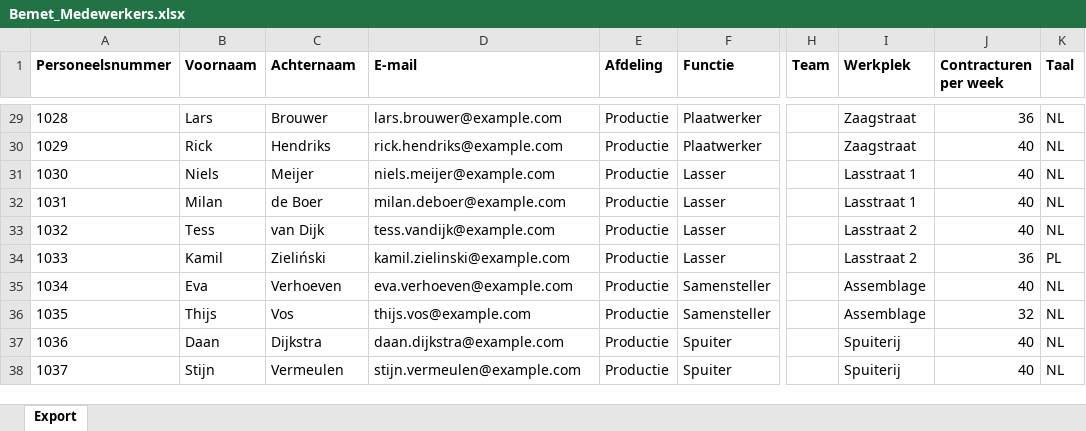
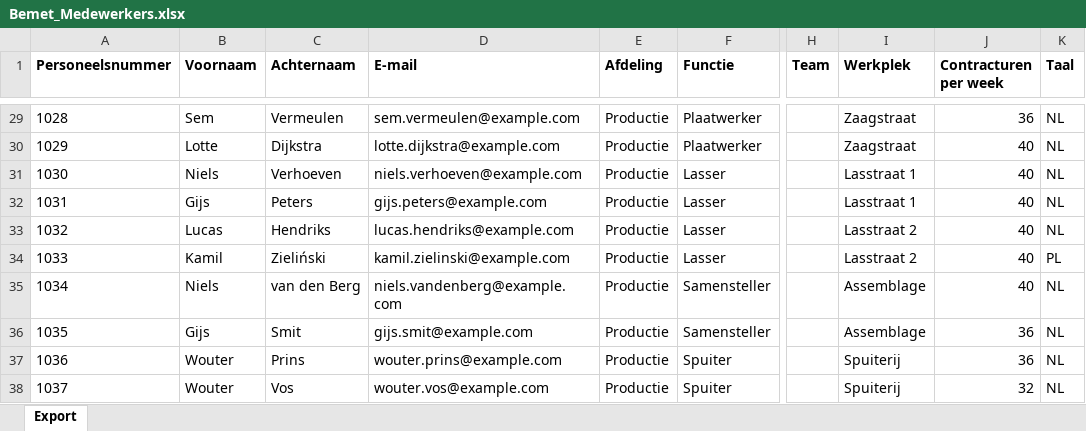
Before and after one commit to laurafrancesca95/flexxoapp, an Excel workbook: public/data/Bemet_Medewerkers.xlsx, sheet Export, drawn as a sheet; only a part is shown, gaps mark what is left out; values as stored, in another font and other column widths than the file's, no borders; the diff covers the shown part only; the diff names each change by its address in the sheet, - before the commit and + after, or states it on an @@ line.

```diff
--- a/public/data/Bemet_Medewerkers.xlsx (sheet Export)
+++ b/public/data/Bemet_Medewerkers.xlsx (sheet Export)
-B29 (Voornaam): Lars
+B29 (Voornaam): Sem
-C29 (Achternaam): Brouwer
+C29 (Achternaam): Vermeulen
-D29 (E-mail): lars.brouwer@example.com
+D29 (E-mail): sem.vermeulen@example.com
-B30 (Voornaam): Rick
+B30 (Voornaam): Lotte
-C30 (Achternaam): Hendriks
+C30 (Achternaam): Dijkstra
-D30 (E-mail): rick.hendriks@example.com
+D30 (E-mail): lotte.dijkstra@example.com
-C31 (Achternaam): Meijer
+C31 (Achternaam): Verhoeven
-D31 (E-mail): niels.meijer@example.com
+D31 (E-mail): niels.verhoeven@example.com
-B32 (Voornaam): Milan
+B32 (Voornaam): Gijs
-C32 (Achternaam): de Boer
+C32 (Achternaam): Peters
-D32 (E-mail): milan.deboer@example.com
+D32 (E-mail): gijs.peters@example.com
-B33 (Voornaam): Tess
+B33 (Voornaam): Lucas
-C33 (Achternaam): van Dijk
+C33 (Achternaam): Hendriks
-D33 (E-mail): tess.vandijk@example.com
+D33 (E-mail): lucas.hendriks@example.com
-J34 (Contracturen per week): 36
+J34 (Contracturen per week): 40
-B35 (Voornaam): Eva
+B35 (Voornaam): Niels
-C35 (Achternaam): Verhoeven
+C35 (Achternaam): van den Berg
-D35 (E-mail): eva.verhoeven@example.com
+D35 (E-mail): niels.vandenberg@example.com
-B36 (Voornaam): Thijs
+B36 (Voornaam): Gijs
-C36 (Achternaam): Vos
+C36 (Achternaam): Smit
-D36 (E-mail): thijs.vos@example.com
+D36 (E-mail): gijs.smit@example.com
-J36 (Contracturen per week): 32
+J36 (Contracturen per week): 36
-B37 (Voornaam): Daan
+B37 (Voornaam): Wouter
-C37 (Achternaam): Dijkstra
+C37 (Achternaam): Prins
-D37 (E-mail): daan.dijkstra@example.com
+D37 (E-mail): wouter.prins@example.com
-J37 (Contracturen per week): 40
+J37 (Contracturen per week): 36
-B38 (Voornaam): Stijn
+B38 (Voornaam): Wouter
-C38 (Achternaam): Vermeulen
+C38 (Achternaam): Vos
-D38 (E-mail): stijn.vermeulen@example.com
+D38 (E-mail): wouter.vos@example.com
-J38 (Contracturen per week): 40
+J38 (Contracturen per week): 32
```
Also changed, not shown: 97 edited cells elsewhere in this sheet, public/data/Bemet_Calculatieregels.xlsx, public/data/Bemet_Montageprojecten.xlsx, 20 other files.
